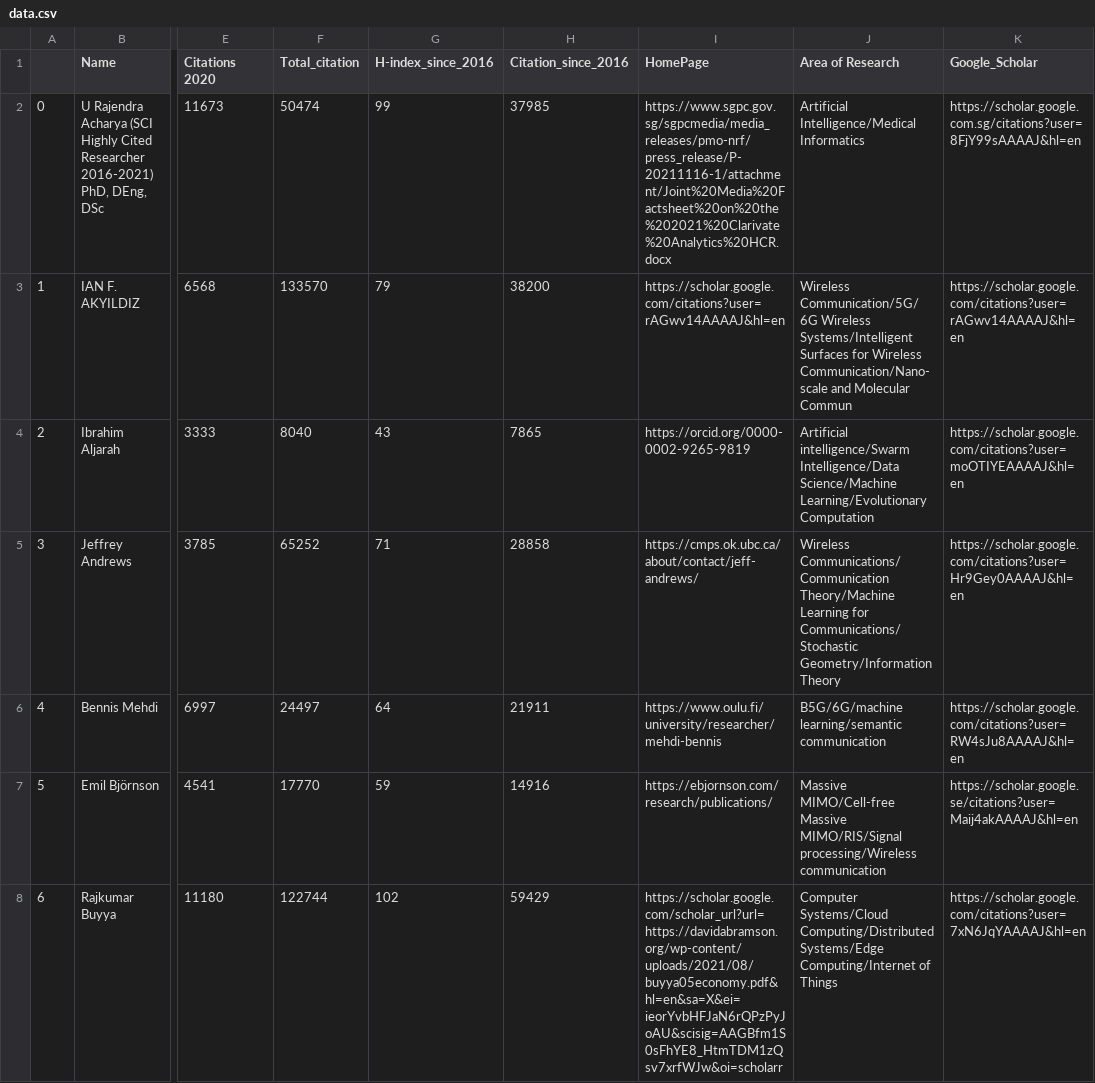
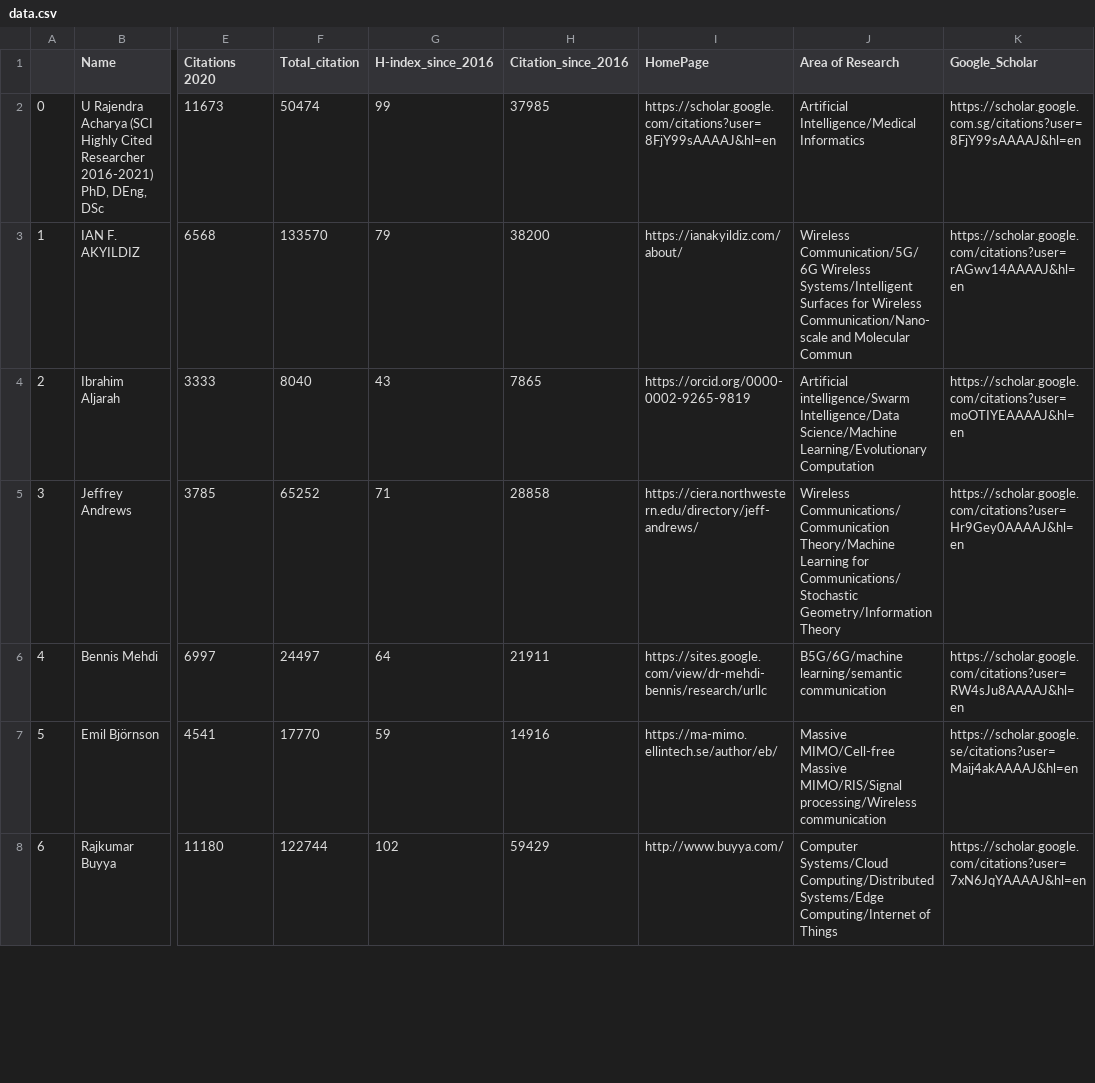
Before and after one commit to cryptogeekk/insights2techinfo, a CSV file: data.csv, drawn as a sheet; only a part is shown, gaps mark what is left out; the diff covers the shown part only; the diff names each change by its address in the sheet, - before the commit and + after, or states it on an @@ line.

```diff
--- a/data.csv
+++ b/data.csv
-I2 (HomePage): https://www.sgpc.gov.sg/sgpcmedia/media_releases/pmo-nrf/press_release/P-20211116-1/attachment/Joint%20Media%20Factsheet%20on%20the%202021%20Clarivate%20Analytics%20HCR.docx
+I2 (HomePage): https://scholar.google.com/citations?user=8FjY99sAAAAJ&hl=en
-I3 (HomePage): https://scholar.google.com/citations?user=rAGwv14AAAAJ&hl=en
+I3 (HomePage): https://ianakyildiz.com/about/
-I5 (HomePage): https://cmps.ok.ubc.ca/about/contact/jeff-andrews/
+I5 (HomePage): https://ciera.northwestern.edu/directory/jeff-andrews/
-I6 (HomePage): https://www.oulu.fi/university/researcher/mehdi-bennis
+I6 (HomePage): https://sites.google.com/view/dr-mehdi-bennis/research/urllc
-I7 (HomePage): https://ebjornson.com/research/publications/
+I7 (HomePage): https://ma-mimo.ellintech.se/author/eb/
-I8 (HomePage): https://scholar.google.com/scholar_url?url=https://davidabramson.org/wp-content/uploads/2021/08/buyya05economy.pdf&hl=en&sa=X&ei=ieorYvbHFJaN6rQPzPyJoAU&scisig=AAGBfm1S0sFhYE8_HtmTDM1zQsv7xrfWJw&oi=scholarr
+I8 (HomePage): http://www.buyya.com/
```
Also changed, not shown: 88 edited cells elsewhere in this file, 1 other file.
